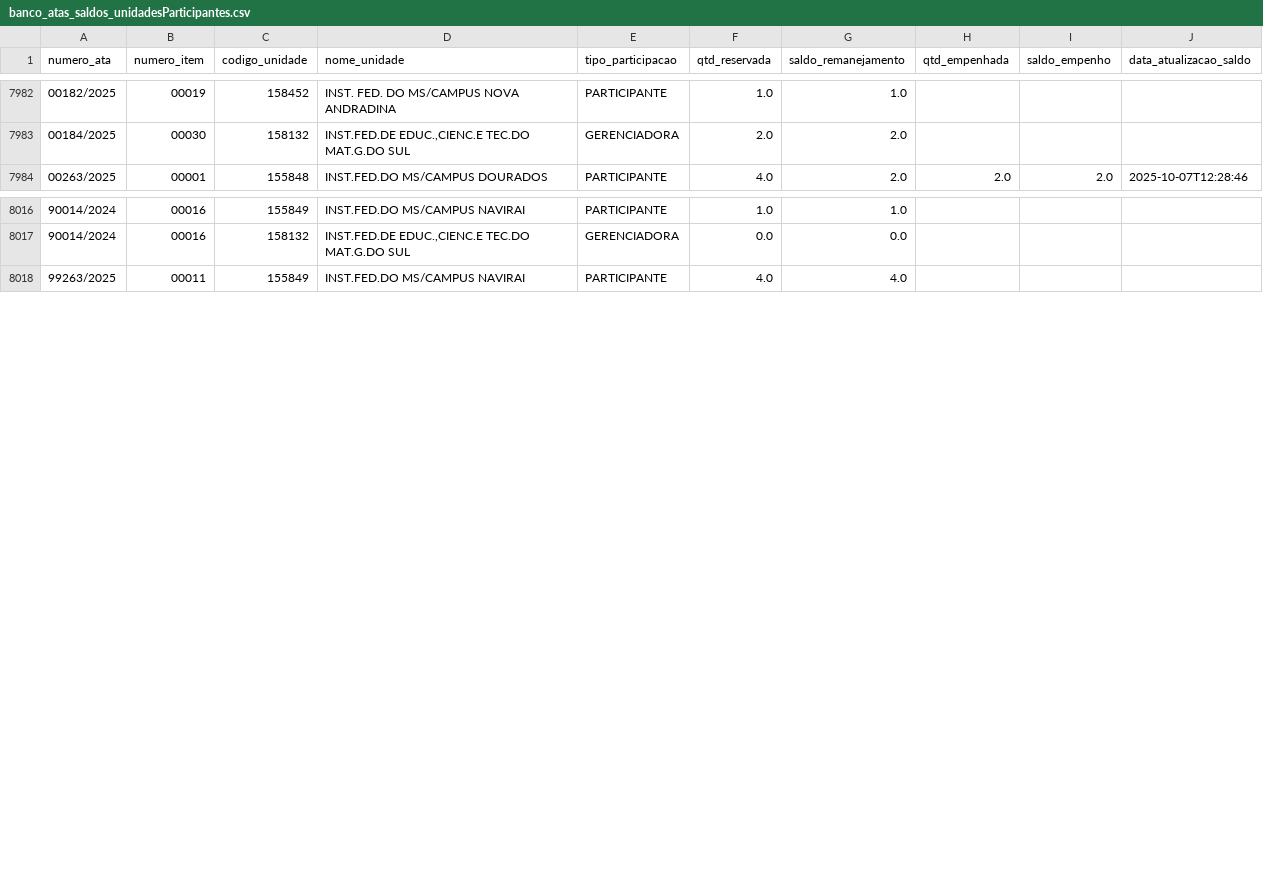
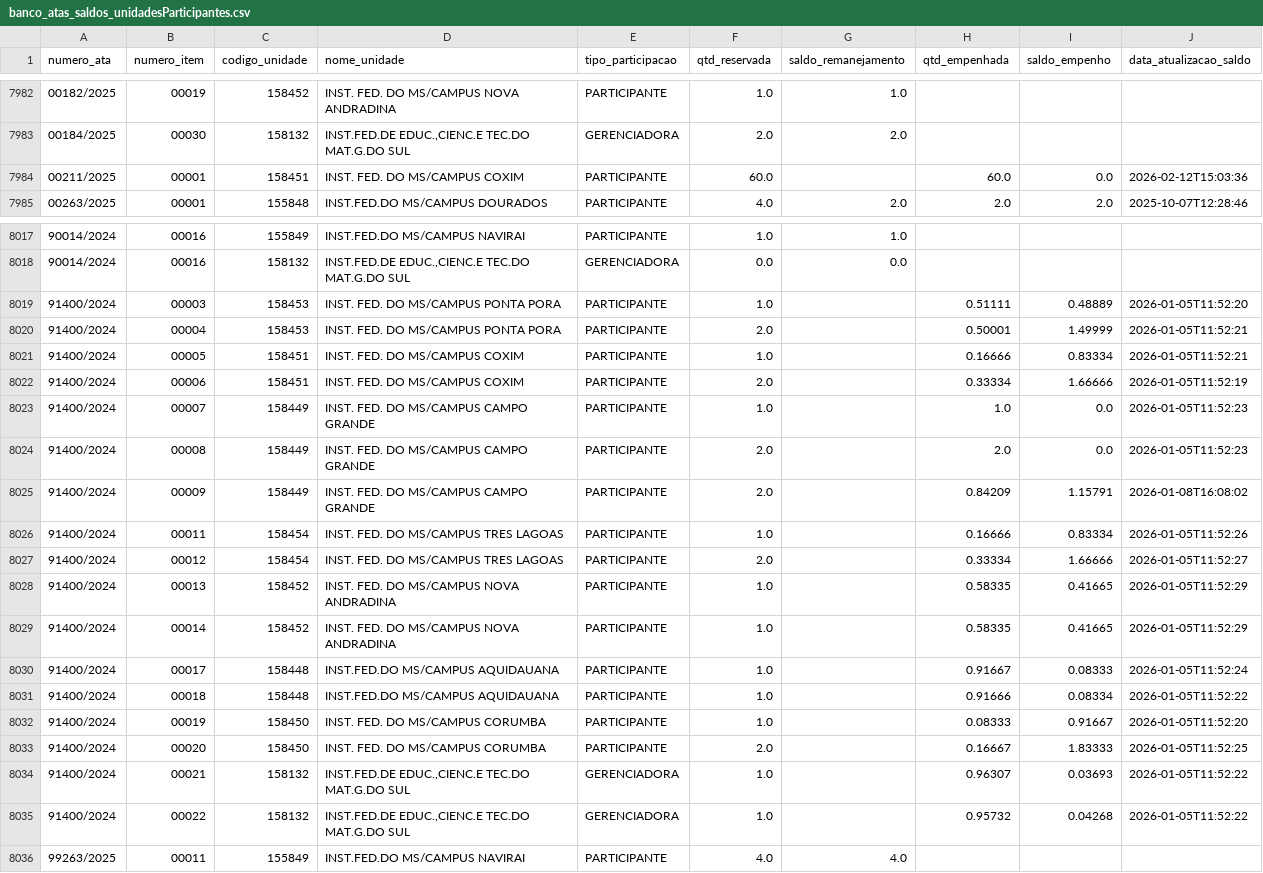
Before and after one commit to tingolopes/comprasv2, a CSV file: data/banco_atas_saldos_unidadesParticipantes.csv, drawn as a sheet; only a part is shown, gaps mark what is left out.

```diff
--- a/data/banco_atas_saldos_unidadesParticipantes.csv
+++ b/data/banco_atas_saldos_unidadesParticipantes.csv
@@ -7983,2 +7983,3 @@
 00184/2025;00030;158132;INST.FED.DE EDUC.,CIENC.E TEC.DO MAT.G.DO SUL;GERENCIADORA;2.0;2.0;;;
+00211/2025;00001;158451;INST. FED. DO MS/CAMPUS COXIM;PARTICIPANTE;60.0;;60.0;0.0;2026-02-12T15:03:36
 00263/2025;00001;155848;INST.FED.DO MS/CAMPUS DOURADOS;PARTICIPANTE;4.0;2.0;2.0;2.0;2025-10-07T12:28:46
@@ -8017,2 +8018,19 @@
 90014/2024;00016;158132;INST.FED.DE EDUC.,CIENC.E TEC.DO MAT.G.DO SUL;GERENCIADORA;0.0;0.0;;;
+91400/2024;00003;158453;INST. FED. DO MS/CAMPUS PONTA PORA;PARTICIPANTE;1.0;;0.51111;0.48889;2026-01-05T11:52:20
+91400/2024;00004;158453;INST. FED. DO MS/CAMPUS PONTA PORA;PARTICIPANTE;2.0;;0.50001;1.49999;2026-01-05T11:52:21
+91400/2024;00005;158451;INST. FED. DO MS/CAMPUS COXIM;PARTICIPANTE;1.0;;0.16666;0.83334;2026-01-05T11:52:21
+91400/2024;00006;158451;INST. FED. DO MS/CAMPUS COXIM;PARTICIPANTE;2.0;;0.33334;1.66666;2026-01-05T11:52:19
+91400/2024;00007;158449;INST. FED. DO MS/CAMPUS CAMPO GRANDE;PARTICIPANTE;1.0;;1.0;0.0;2026-01-05T11:52:23
+91400/2024;00008;158449;INST. FED. DO MS/CAMPUS CAMPO GRANDE;PARTICIPANTE;2.0;;2.0;0.0;2026-01-05T11:52:23
+91400/2024;00009;158449;INST. FED. DO MS/CAMPUS CAMPO GRANDE;PARTICIPANTE;2.0;;0.84209;1.15791;2026-01-08T16:08:02
+91400/2024;00011;158454;INST. FED. DO MS/CAMPUS TRES LAGOAS;PARTICIPANTE;1.0;;0.16666;0.83334;2026-01-05T11:52:26
+91400/2024;00012;158454;INST. FED. DO MS/CAMPUS TRES LAGOAS;PARTICIPANTE;2.0;;0.33334;1.66666;2026-01-05T11:52:27
+91400/2024;00013;158452;INST. FED. DO MS/CAMPUS NOVA ANDRADINA;PARTICIPANTE;1.0;;0.58335;0.41665;2026-01-05T11:52:29
+91400/2024;00014;158452;INST. FED. DO MS/CAMPUS NOVA ANDRADINA;PARTICIPANTE;1.0;;0.58335;0.41665;2026-01-05T11:52:29
+91400/2024;00017;158448;INST.FED.DO MS/CAMPUS AQUIDAUANA;PARTICIPANTE;1.0;;0.91667;0.08333;2026-01-05T11:52:24
+91400/2024;00018;158448;INST.FED.DO MS/CAMPUS AQUIDAUANA;PARTICIPANTE;1.0;;0.91666;0.08334;2026-01-05T11:52:22
+91400/2024;00019;158450;INST. FED. DO MS/CAMPUS CORUMBA;PARTICIPANTE;1.0;;0.08333;0.91667;2026-01-05T11:52:20
+91400/2024;00020;158450;INST. FED. DO MS/CAMPUS CORUMBA;PARTICIPANTE;2.0;;0.16667;1.83333;2026-01-05T11:52:25
+91400/2024;00021;158132;INST.FED.DE EDUC.,CIENC.E TEC.DO MAT.G.DO SUL;GERENCIADORA;1.0;;0.96307;0.03693;2026-01-05T11:52:22
+91400/2024;00022;158132;INST.FED.DE EDUC.,CIENC.E TEC.DO MAT.G.DO SUL;GERENCIADORA;1.0;;0.95732;0.04268;2026-01-05T11:52:22
 99263/2025;00011;155849;INST.FED.DO MS/CAMPUS NAVIRAI;PARTICIPANTE;4.0;4.0;;;
```
Also changed, not shown: 2 other files.
